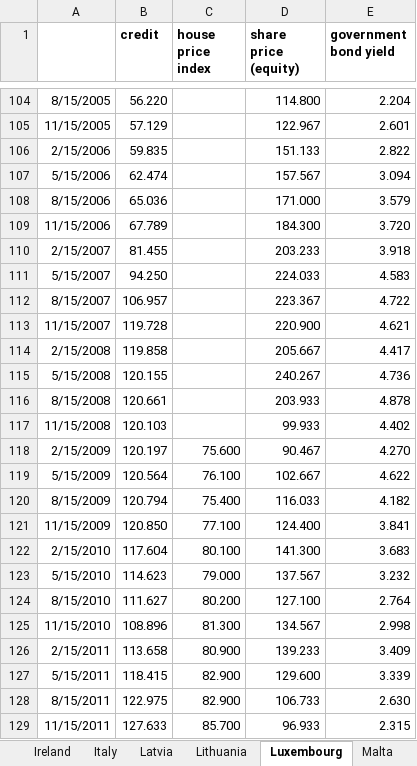
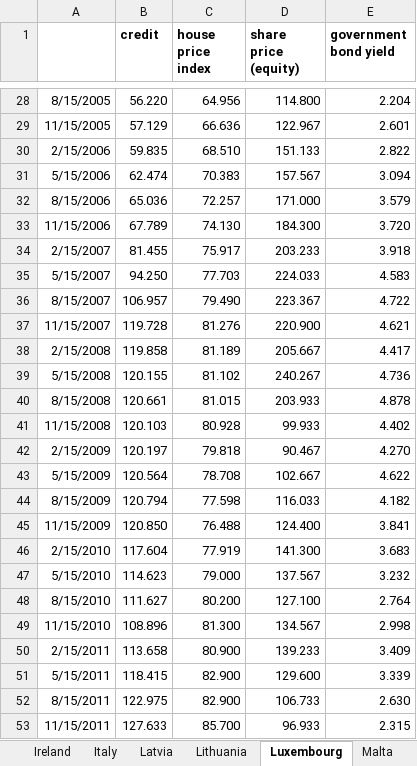
Before and after one commit to Moritz-Pfeifer/Divergence_Monitor, an Excel workbook: Data_Final/financial_cycle_data_final_ERMcut.xlsx, sheet Luxembourg, drawn as a sheet; only a part is shown, gaps mark what is left out; values as stored, in another font and other column widths than the file's, no borders; charts and pictures not drawn; addresses are those after the commit; the diff covers the shown part only; the diff names each change by its address in the sheet, - before the commit and + after, or states it on an @@ line.

```diff
--- a/Data_Final/financial_cycle_data_final_ERMcut.xlsx (sheet Luxembourg)
+++ b/Data_Final/financial_cycle_data_final_ERMcut.xlsx (sheet Luxembourg)
-C28 (house price index): (empty)
+C28 (house price index): 64.956
-C29 (house price index): (empty)
+C29 (house price index): 66.636
-C30 (house price index): (empty)
+C30 (house price index): 68.510
-C31 (house price index): (empty)
+C31 (house price index): 70.383
-C32 (house price index): (empty)
+C32 (house price index): 72.257
-C33 (house price index): (empty)
+C33 (house price index): 74.130
-C34 (house price index): (empty)
+C34 (house price index): 75.917
-C35 (house price index): (empty)
+C35 (house price index): 77.703
-C36 (house price index): (empty)
+C36 (house price index): 79.490
-C37 (house price index): (empty)
+C37 (house price index): 81.276
-C38 (house price index): (empty)
+C38 (house price index): 81.189
-C39 (house price index): (empty)
+C39 (house price index): 81.102
-C40 (house price index): (empty)
+C40 (house price index): 81.015
-C41 (house price index): (empty)
+C41 (house price index): 80.928
-C42 (house price index): 75.600
+C42 (house price index): 79.818
-C43 (house price index): 76.100
+C43 (house price index): 78.708
-C44 (house price index): 75.400
+C44 (house price index): 77.598
-C45 (house price index): 77.100
+C45 (house price index): 76.488
-C46 (house price index): 80.100
+C46 (house price index): 77.919
```
Also changed, not shown: 79 removed rows and 26 edited cells elsewhere in this sheet, Data_Final/Country_Cycle_Data/Cycle_Data.xlsx, 5 other files.
